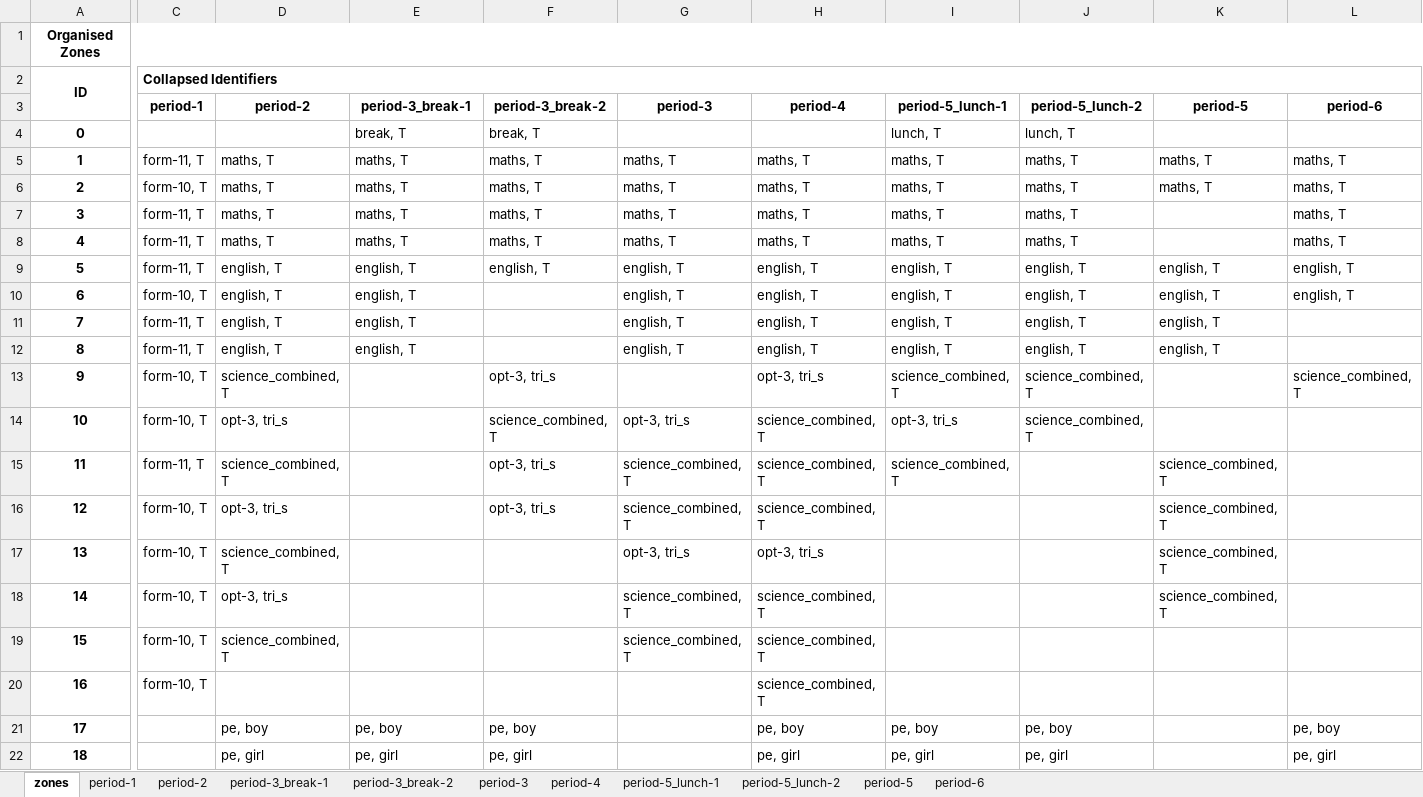
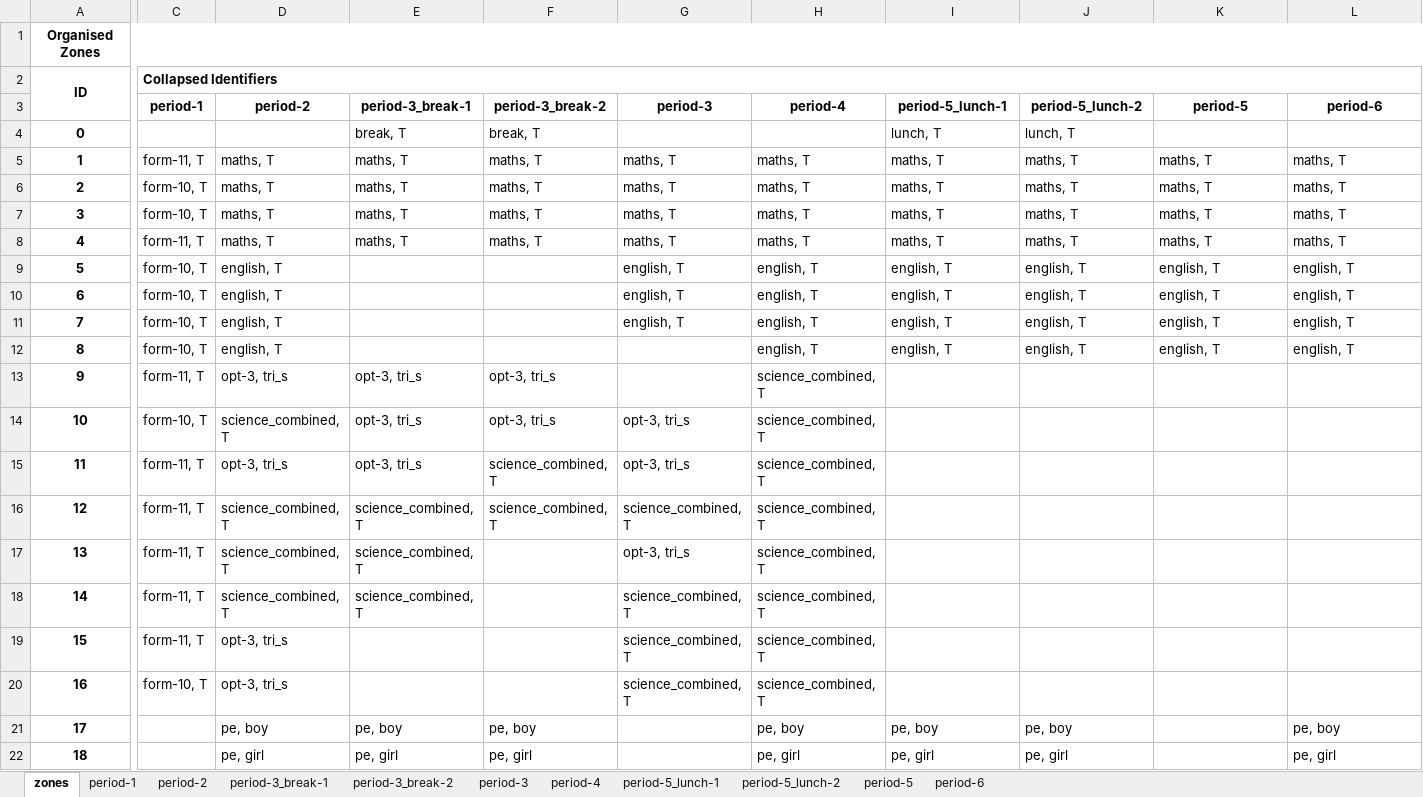
Before and after one commit to samgeorgedixon/entity_organisation_program, an Excel workbook: examples/example-timetable_school-org.xlsx, sheet zones, drawn as a sheet; only a part is shown, gaps mark what is left out; values as stored, in another font and other column widths than the file's, no borders; the diff covers the shown part only; the diff names each change by its address in the sheet, - before the commit and + after, or states it on an @@ line.

```diff
--- a/examples/example-timetable_school-org.xlsx (sheet zones)
+++ b/examples/example-timetable_school-org.xlsx (sheet zones)
-C7 (period-1): form-11, T
+C7 (period-1): form-10, T
-K7:K8 (period-5): (empty)
+K7:K8 (period-5): maths, T
-C9 (period-1): form-11, T
+C9 (period-1): form-10, T
-E9:E12 (period-3_break-1): english, T
+E9:E12 (period-3_break-1): (empty)
-F9 (period-3_break-2): english, T
+F9 (period-3_break-2): (empty)
-C11:C12 (period-1): form-11, T
+C11:C12 (period-1): form-10, T
-L11:L12 (period-6): (empty)
+L11:L12 (period-6): english, T
-G12 (period-3): english, T
+G12 (period-3): (empty)
-C13 (period-1): form-10, T
+C13 (period-1): form-11, T
-D13 (period-2): science_combined, T
+D13 (period-2): opt-3, tri_s
-E13:E15 (period-3_break-1): (empty)
+E13:E15 (period-3_break-1): opt-3, tri_s
-H13 (period-4): opt-3, tri_s
+H13 (period-4): science_combined, T
-I13 (period-5_lunch-1): science_combined, T
+I13 (period-5_lunch-1): (empty)
-J13:J14 (period-5_lunch-2): science_combined, T
+J13:J14 (period-5_lunch-2): (empty)
-L13 (period-6): science_combined, T
+L13 (period-6): (empty)
-D14 (period-2): opt-3, tri_s
+D14 (period-2): science_combined, T
-F14 (period-3_break-2): science_combined, T
+F14 (period-3_break-2): opt-3, tri_s
-I14 (period-5_lunch-1): opt-3, tri_s
+I14 (period-5_lunch-1): (empty)
-D15 (period-2): science_combined, T
+D15 (period-2): opt-3, tri_s
-F15:F16 (period-3_break-2): opt-3, tri_s
+F15:F16 (period-3_break-2): science_combined, T
-G15 (period-3): science_combined, T
+G15 (period-3): opt-3, tri_s
-I15 (period-5_lunch-1): science_combined, T
+I15 (period-5_lunch-1): (empty)
-K15:K18 (period-5): science_combined, T
+K15:K18 (period-5): (empty)
-C16:C19 (period-1): form-10, T
+C16:C19 (period-1): form-11, T
-D16 (period-2): opt-3, tri_s
+D16 (period-2): science_combined, T
-E16:E18 (period-3_break-1): (empty)
+E16:E18 (period-3_break-1): science_combined, T
-H17 (period-4): opt-3, tri_s
+H17 (period-4): science_combined, T
-D18 (period-2): opt-3, tri_s
+D18 (period-2): science_combined, T
-D19 (period-2): science_combined, T
+D19 (period-2): opt-3, tri_s
-D20 (period-2): (empty)
+D20 (period-2): opt-3, tri_s
-G20 (period-3): (empty)
+G20 (period-3): science_combined, T
```
Also changed, not shown: 28 edited cells elsewhere in this sheet, sheet period-3_break-1, sheet period-1, sheet period-2, sheet period-5_lunch-2, sheet period-4, sheet period-3, 4 more sheets, examples/example-classroom_seating_plan-org.xlsx, 2 other files.
